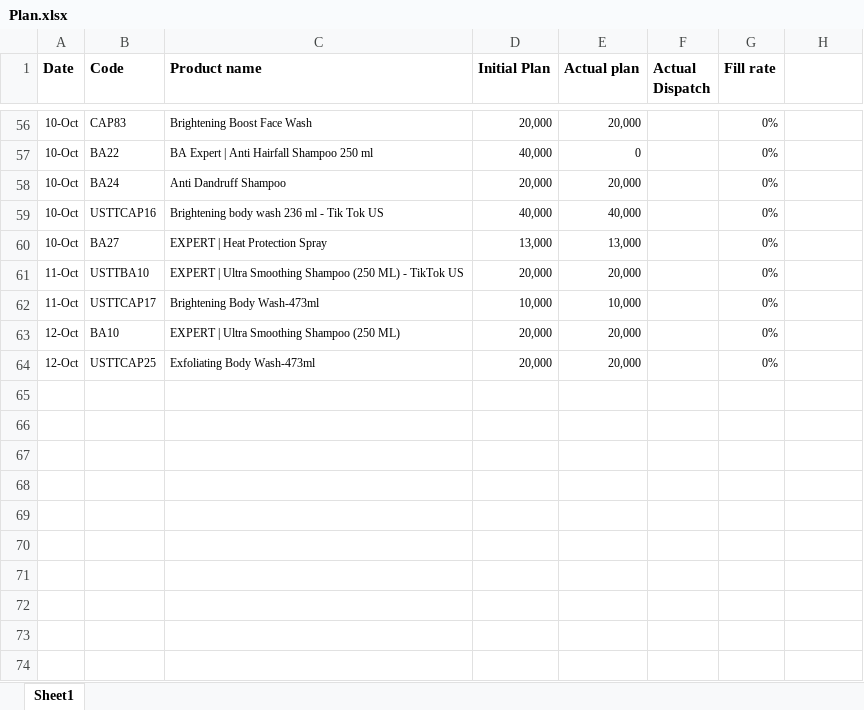
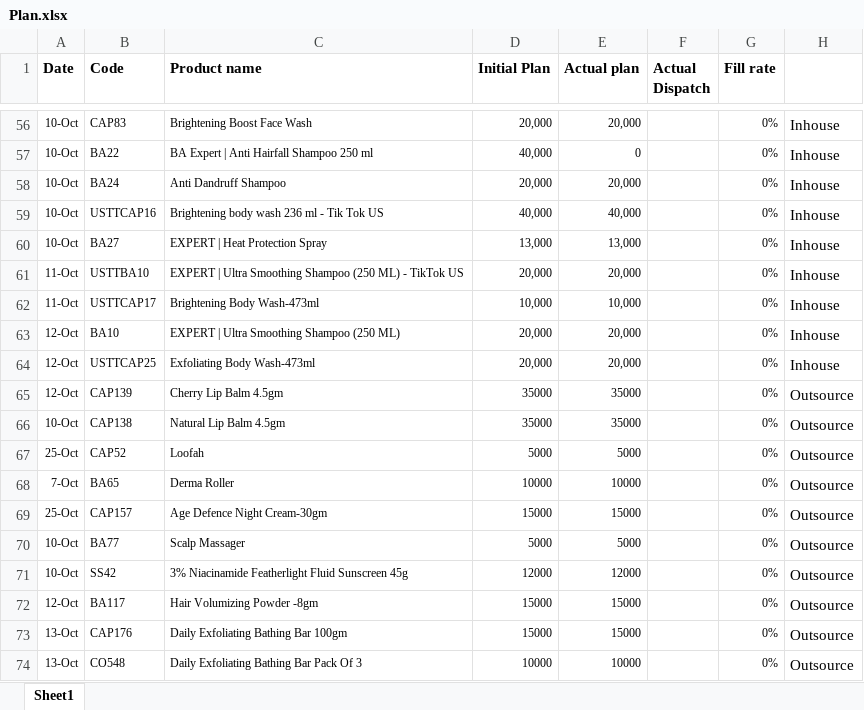
Before and after one commit to ramantayal-2912/production-board, an Excel workbook: data/Plan.xlsx, sheet Sheet1, drawn as a sheet; only a part is shown, gaps mark what is left out; values as stored, in another font and other column widths than the file's, no borders; the diff covers the shown part only; the diff names each change by its address in the sheet, - before the commit and + after, or states it on an @@ line.

```diff
--- a/data/Plan.xlsx (sheet Sheet1)
+++ b/data/Plan.xlsx (sheet Sheet1)
-H56:H64: (empty)
+H56:H64: Inhouse
+row 65: 12-Oct | CAP139 | Cherry Lip Balm 4.5gm | 35000 | 35000 |  | 0% | Outsource
+row 66: 10-Oct | CAP138 | Natural Lip Balm 4.5gm | 35000 | 35000 |  | 0% | Outsource
+row 67: 25-Oct | CAP52 | Loofah | 5000 | 5000 |  | 0% | Outsource
+row 68: 7-Oct | BA65 | Derma Roller | 10000 | 10000 |  | 0% | Outsource
+row 69: 25-Oct | CAP157 | Age Defence Night Cream-30gm | 15000 | 15000 |  | 0% | Outsource
+row 70: 10-Oct | BA77 | Scalp Massager | 5000 | 5000 |  | 0% | Outsource
+row 71: 10-Oct | SS42 | 3% Niacinamide Featherlight Fluid Sunscreen 45g | 12000 | 12000 |  | 0% | Outsource
+row 72: 12-Oct | BA117 | Hair Volumizing Powder -8gm | 15000 | 15000 |  | 0% | Outsource
+row 73: 13-Oct | CAP176 | Daily Exfoliating Bathing Bar 100gm | 15000 | 15000 |  | 0% | Outsource
+row 74: 13-Oct | CO548 | Daily Exfoliating Bathing Bar Pack Of 3 | 10000 | 10000 |  | 0% | Outsource
```
Also changed, not shown: 54 edited cells elsewhere in this sheet, 1 other file.
